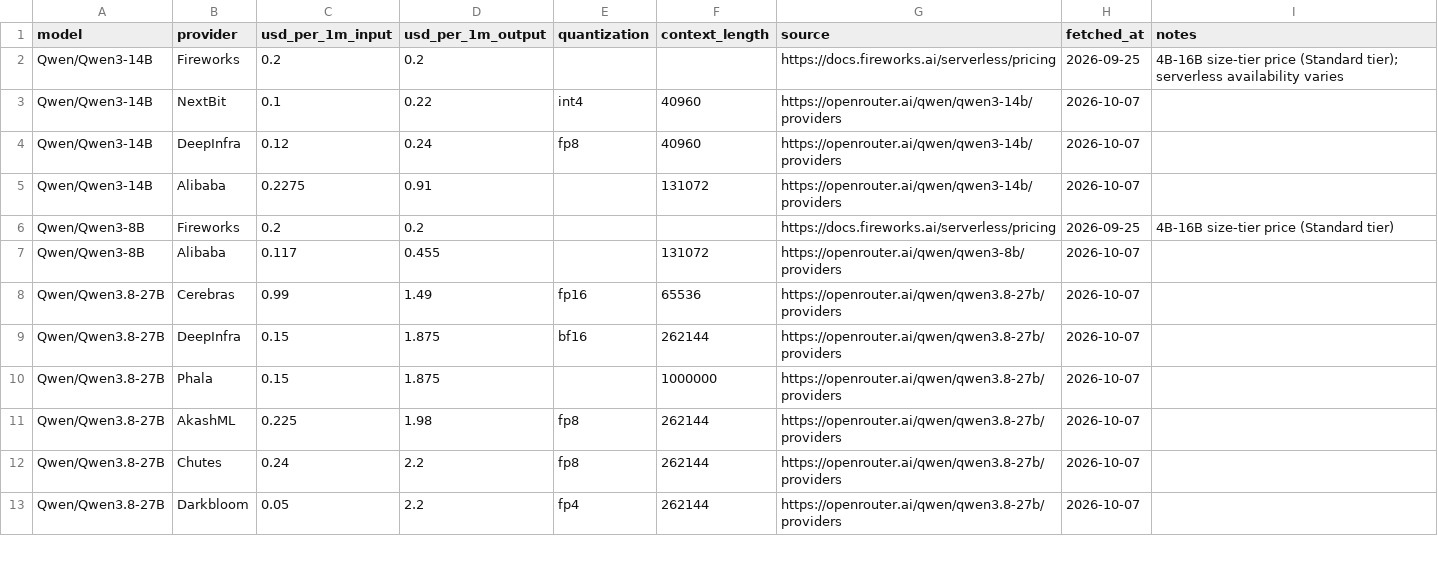
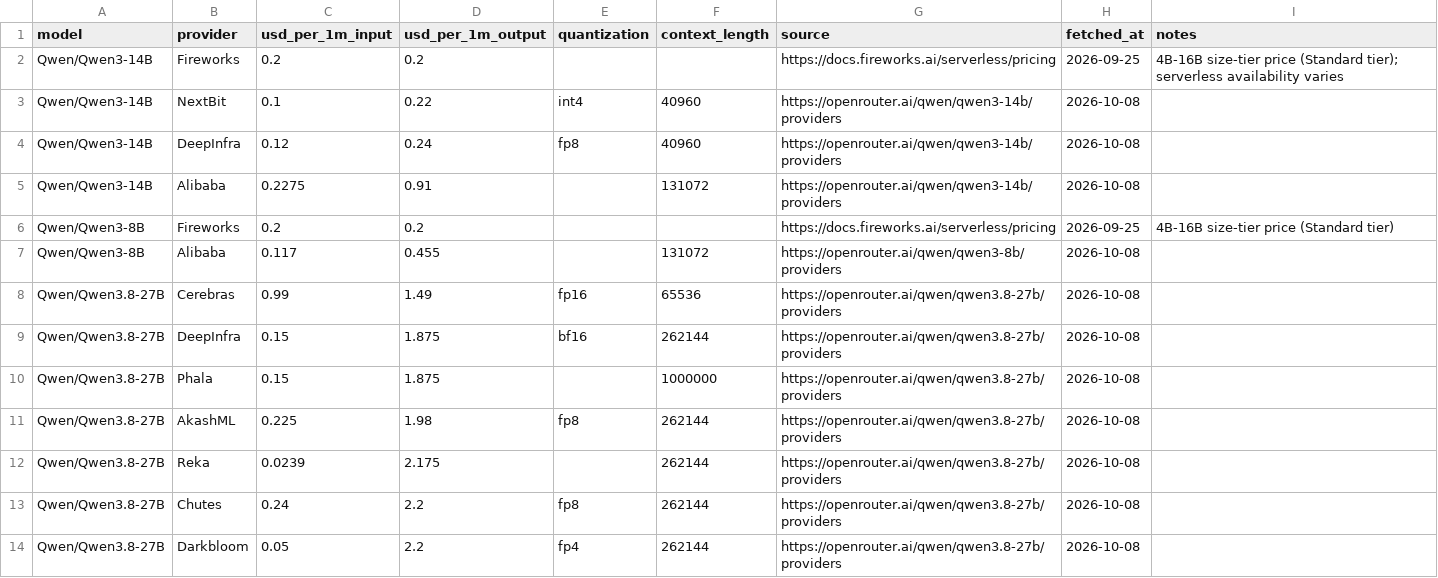
Before and after one commit to tgarg01/silybench-data, a CSV file: derived/csv/api_prices.csv, drawn as a sheet; only a part is shown; the diff covers the shown part only.

```diff
--- a/derived/csv/api_prices.csv
+++ b/derived/csv/api_prices.csv
@@ -2,12 +2,13 @@ model,provider,usd_per_1m_input,usd_per_1m_output,quantization,context_length,so
 Qwen/Qwen3-14B,Fireworks,0.2,0.2,,,https://docs.fireworks.ai/serverless/pricing,2026-09-25,4B-16B size-tier price (Standard tier); serverless availability varies
-Qwen/Qwen3-14B,NextBit,0.1,0.22,int4,40960,https://openrouter.ai/qwen/qwen3-14b/providers,2026-10-07,
-Qwen/Qwen3-14B,DeepInfra,0.12,0.24,fp8,40960,https://openrouter.ai/qwen/qwen3-14b/providers,2026-10-07,
-Qwen/Qwen3-14B,Alibaba,0.2275,0.91,,131072,https://openrouter.ai/qwen/qwen3-14b/providers,2026-10-07,
+Qwen/Qwen3-14B,NextBit,0.1,0.22,int4,40960,https://openrouter.ai/qwen/qwen3-14b/providers,2026-10-08,
+Qwen/Qwen3-14B,DeepInfra,0.12,0.24,fp8,40960,https://openrouter.ai/qwen/qwen3-14b/providers,2026-10-08,
+Qwen/Qwen3-14B,Alibaba,0.2275,0.91,,131072,https://openrouter.ai/qwen/qwen3-14b/providers,2026-10-08,
 Qwen/Qwen3-8B,Fireworks,0.2,0.2,,,https://docs.fireworks.ai/serverless/pricing,2026-09-25,4B-16B size-tier price (Standard tier)
-Qwen/Qwen3-8B,Alibaba,0.117,0.455,,131072,https://openrouter.ai/qwen/qwen3-8b/providers,2026-10-07,
-Qwen/Qwen3.8-27B,Cerebras,0.99,1.49,fp16,65536,https://openrouter.ai/qwen/qwen3.8-27b/providers,2026-10-07,
-Qwen/Qwen3.8-27B,DeepInfra,0.15,1.875,bf16,262144,https://openrouter.ai/qwen/qwen3.8-27b/providers,2026-10-07,
-Qwen/Qwen3.8-27B,Phala,0.15,1.875,,1000000,https://openrouter.ai/qwen/qwen3.8-27b/providers,2026-10-07,
-Qwen/Qwen3.8-27B,AkashML,0.225,1.98,fp8,262144,https://openrouter.ai/qwen/qwen3.8-27b/providers,2026-10-07,
-Qwen/Qwen3.8-27B,Chutes,0.24,2.2,fp8,262144,https://openrouter.ai/qwen/qwen3.8-27b/providers,2026-10-07,
-Qwen/Qwen3.8-27B,Darkbloom,0.05,2.2,fp4,262144,https://openrouter.ai/qwen/qwen3.8-27b/providers,2026-10-07,
+Qwen/Qwen3-8B,Alibaba,0.117,0.455,,131072,https://openrouter.ai/qwen/qwen3-8b/providers,2026-10-08,
+Qwen/Qwen3.8-27B,Cerebras,0.99,1.49,fp16,65536,https://openrouter.ai/qwen/qwen3.8-27b/providers,2026-10-08,
+Qwen/Qwen3.8-27B,DeepInfra,0.15,1.875,bf16,262144,https://openrouter.ai/qwen/qwen3.8-27b/providers,2026-10-08,
+Qwen/Qwen3.8-27B,Phala,0.15,1.875,,1000000,https://openrouter.ai/qwen/qwen3.8-27b/providers,2026-10-08,
+Qwen/Qwen3.8-27B,AkashML,0.225,1.98,fp8,262144,https://openrouter.ai/qwen/qwen3.8-27b/providers,2026-10-08,
+Qwen/Qwen3.8-27B,Reka,0.0239,2.175,,262144,https://openrouter.ai/qwen/qwen3.8-27b/providers,2026-10-08,
+Qwen/Qwen3.8-27B,Chutes,0.24,2.2,fp8,262144,https://openrouter.ai/qwen/qwen3.8-27b/providers,2026-10-08,
+Qwen/Qwen3.8-27B,Darkbloom,0.05,2.2,fp4,262144,https://openrouter.ai/qwen/qwen3.8-27b/providers,2026-10-08,
```
Also changed, not shown: 1 removed row and 16 edited cells elsewhere in this file, derived/csv/gpu_prices.csv, derived/csv/hosted_costs.csv, 4 other files.
